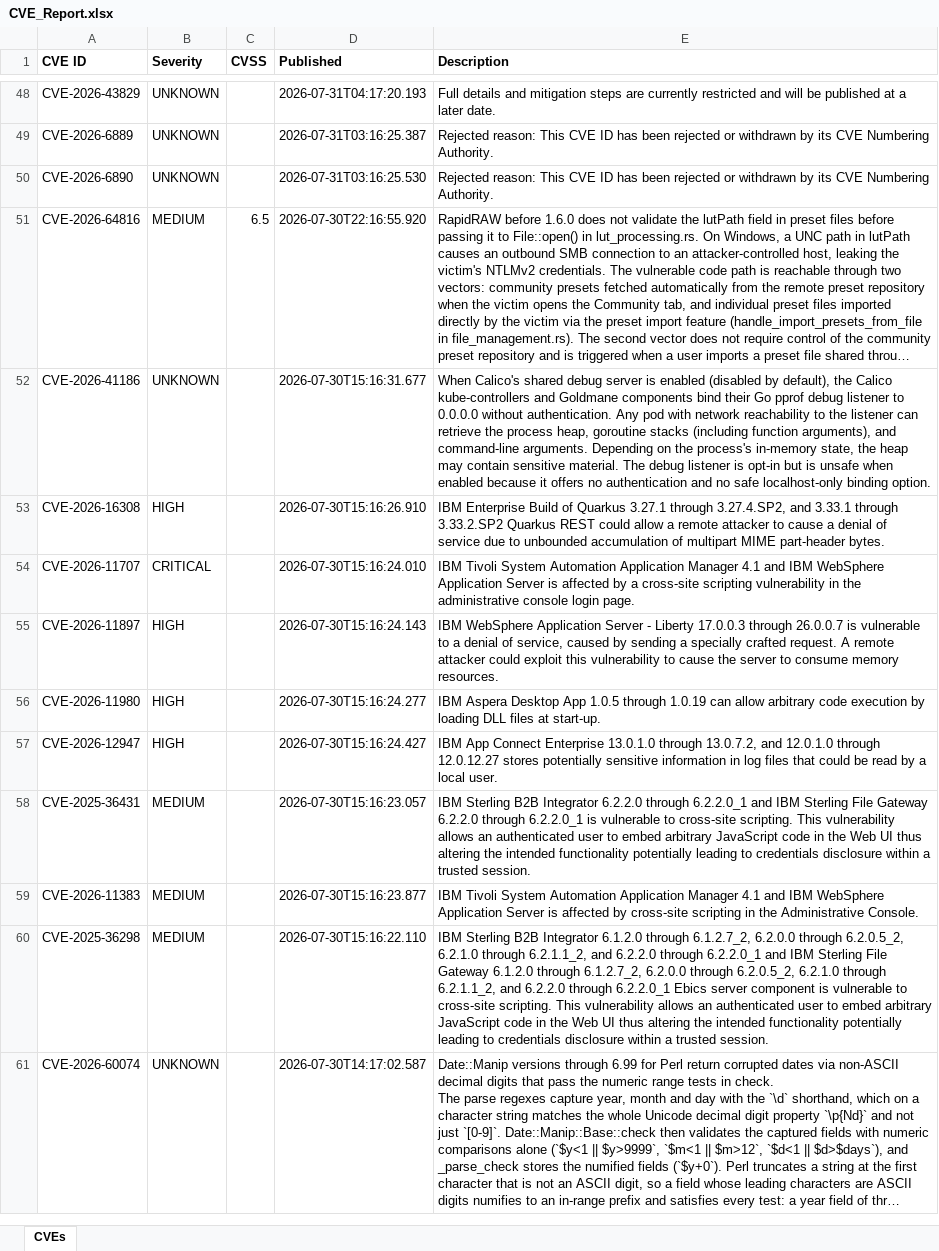
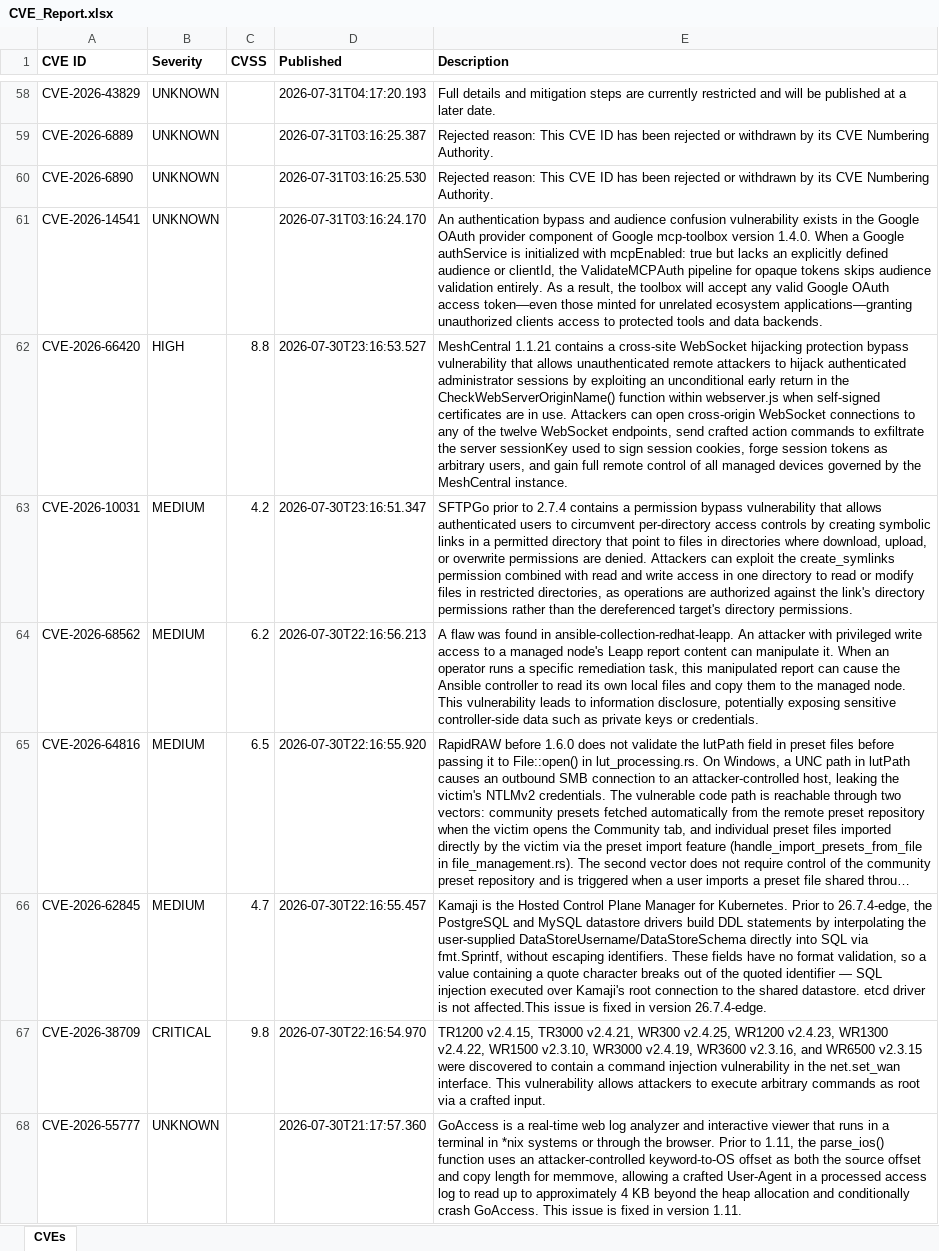
Before and after one commit to Srijit121/ThreatIntel, an Excel workbook: reports/CVE_Report.xlsx, sheet CVEs, drawn as a sheet; only a part is shown, gaps mark what is left out; the shorter side is filled out with more unchanged rows; long unchanged cells end in …; values as stored, in another font and other column widths than the file's, no borders; the diff covers the shown part only; the diff names each change by its address in the sheet, - before the commit and + after, or states it on an @@ line.

```diff
--- a/reports/CVE_Report.xlsx (sheet CVEs)
+++ b/reports/CVE_Report.xlsx (sheet CVEs)
+row 61: CVE-2026-14541 | UNKNOWN |  | 2026-07-31T03:16:24.170 | An authentication bypass and audience confusion vulnerability exists in the Google OAuth provider component of Google mcp-toolbox version 1.4.0. When a Google authService is initialized with mcpEnabled: true but lacks an explicitly defined audience or clientId, the ValidateMCPAuth pipeline for opaque tokens skips audience validation entirely. As a result, the toolbox will accept any valid Google OAuth access token—even those minted for unrelated ecosystem applications—granting unauthorized clients access to protected tools and data backends.
+row 62: CVE-2026-66420 | HIGH | 8.8 | 2026-07-30T23:16:53.527 | MeshCentral 1.1.21 contains a cross-site WebSocket hijacking protection bypass vulnerability that allows unauthenticated remote attackers to hijack authenticated administrator sessions by exploiting an unconditional early return in the CheckWebServerOriginName() function within webserver.js when self-signed certificates are in use. Attackers can open cross-origin WebSocket connections to any of the twelve WebSocket endpoints, send crafted action commands to exfiltrate the server sessionKey used to sign session cookies, forge session tokens as arbitrary users, and gain full remote control of all managed devices governed by the MeshCentral instance.
+row 63: CVE-2026-10031 | MEDIUM | 4.2 | 2026-07-30T23:16:51.347 | SFTPGo prior to 2.7.4 contains a permission bypass vulnerability that allows authenticated users to circumvent per-directory access controls by creating symbolic links in a permitted directory that point to files in directories where download, upload, or overwrite permissions are denied. Attackers can exploit the create_symlinks permission combined with read and write access in one directory to read or modify files in restricted directories, as operations are authorized against the link's directory permissions rather than the dereferenced target's directory permissions.
+row 64: CVE-2026-68562 | MEDIUM | 6.2 | 2026-07-30T22:16:56.213 | A flaw was found in ansible-collection-redhat-leapp. An attacker with privileged write access to a managed node's Leapp report content can manipulate it. When an operator runs a specific remediation task, this manipulated report can cause the Ansible controller to read its own local files and copy them to the managed node. This vulnerability leads to information disclosure, potentially exposing sensitive controller-side data such as private keys or credentials.
+row 66: CVE-2026-62845 | MEDIUM | 4.7 | 2026-07-30T22:16:55.457 | Kamaji is the Hosted Control Plane Manager for Kubernetes. Prior to 26.7.4-edge, the PostgreSQL and MySQL datastore drivers build DDL statements by interpolating the user-supplied DataStoreUsername/DataStoreSchema directly into SQL via fmt.Sprintf, without escaping identifiers. These fields have no format validation, so a value containing a quote character breaks out of the quoted identifier — SQL injection executed over Kamaji's root connection to the shared datastore. etcd driver is not affected.This issue is fixed in version 26.7.4-edge.
+row 67: CVE-2026-38709 | CRITICAL | 9.8 | 2026-07-30T22:16:54.970 | TR1200 v2.4.15, TR3000 v2.4.21, WR300 v2.4.25, WR1200 v2.4.23, WR1300 v2.4.22, WR1500 v2.3.10, WR3000 v2.4.19, WR3600 v2.3.16, and WR6500 v2.3.15 were discovered to contain a command injection vulnerability in the net.set_wan interface. This vulnerability allows attackers to execute arbitrary commands as root via a crafted input.
+row 68: CVE-2026-55777 | UNKNOWN |  | 2026-07-30T21:17:57.360 | GoAccess is a real-time web log analyzer and interactive viewer that runs in a terminal in *nix systems or through the browser. Prior to 1.11, the parse_ios() function uses an attacker-controlled keyword-to-OS offset as both the source offset and copy length for memmove, allowing a crafted User-Agent in a processed access log to read up to approximately 4 KB beyond the heap allocation and conditionally crash GoAccess. This issue is fixed in version 1.11.
```
Also changed, not shown: 110 added rows and 37 edited cells elsewhere in this sheet, 5 other files.
